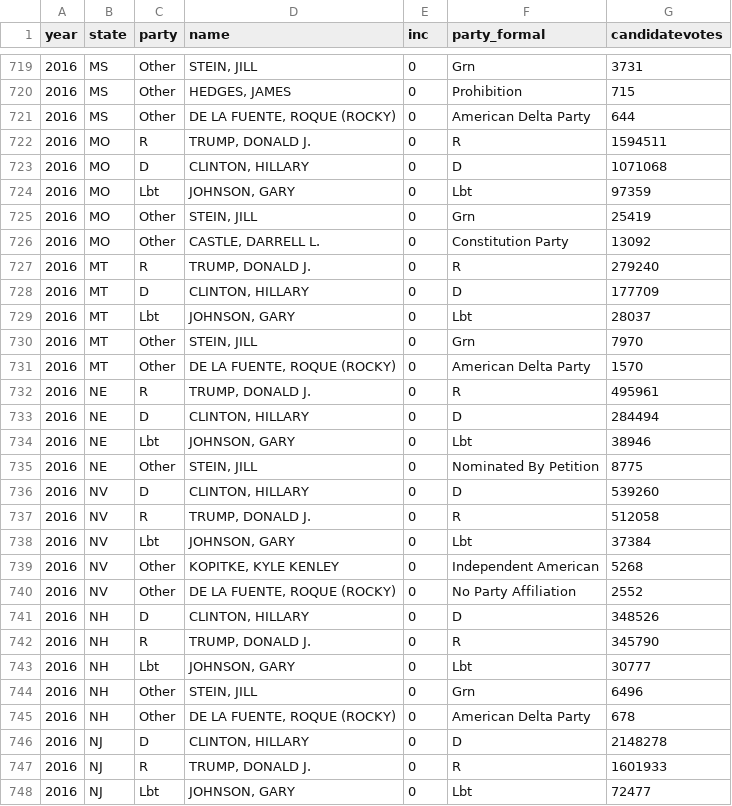
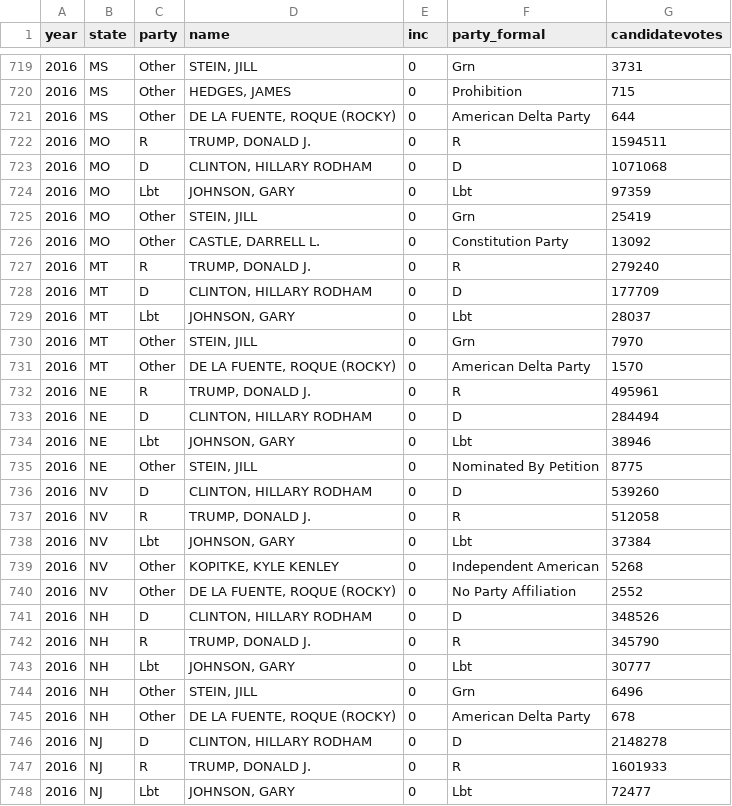
Before and after one commit to kuriwaki/cces_candidates, a CSV file: data/intermediate/2008-2024_pres.csv, drawn as a sheet; only a part is shown, gaps mark what is left out; the diff covers the shown part only.

Commit message:
Standardize clinton name

```diff
--- a/data/intermediate/2008-2024_pres.csv
+++ b/data/intermediate/2008-2024_pres.csv
@@ -722,3 +722,3 @@ year,state,party,name,inc,party_formal,candidatevotes
 2016,MO,R,"TRUMP, DONALD J.",0,R,1594511
-2016,MO,D,"CLINTON, HILLARY",0,D,1071068
+2016,MO,D,"CLINTON, HILLARY RODHAM",0,D,1071068
 2016,MO,Lbt,"JOHNSON, GARY",0,Lbt,97359
@@ -727,3 +727,3 @@ year,state,party,name,inc,party_formal,candidatevotes
 2016,MT,R,"TRUMP, DONALD J.",0,R,279240
-2016,MT,D,"CLINTON, HILLARY",0,D,177709
+2016,MT,D,"CLINTON, HILLARY RODHAM",0,D,177709
 2016,MT,Lbt,"JOHNSON, GARY",0,Lbt,28037
@@ -732,6 +732,6 @@ year,state,party,name,inc,party_formal,candidatevotes
 2016,NE,R,"TRUMP, DONALD J.",0,R,495961
-2016,NE,D,"CLINTON, HILLARY",0,D,284494
+2016,NE,D,"CLINTON, HILLARY RODHAM",0,D,284494
 2016,NE,Lbt,"JOHNSON, GARY",0,Lbt,38946
 2016,NE,Other,"STEIN, JILL",0,Nominated By Petition,8775
-2016,NV,D,"CLINTON, HILLARY",0,D,539260
+2016,NV,D,"CLINTON, HILLARY RODHAM",0,D,539260
 2016,NV,R,"TRUMP, DONALD J.",0,R,512058
@@ -740,3 +740,3 @@ year,state,party,name,inc,party_formal,candidatevotes
 2016,NV,Other,"DE LA FUENTE, ROQUE (ROCKY)",0,No Party Affiliation,2552
-2016,NH,D,"CLINTON, HILLARY",0,D,348526
+2016,NH,D,"CLINTON, HILLARY RODHAM",0,D,348526
 2016,NH,R,"TRUMP, DONALD J.",0,R,345790
@@ -745,3 +745,3 @@ year,state,party,name,inc,party_formal,candidatevotes
 2016,NH,Other,"DE LA FUENTE, ROQUE (ROCKY)",0,American Delta Party,678
-2016,NJ,D,"CLINTON, HILLARY",0,D,2148278
+2016,NJ,D,"CLINTON, HILLARY RODHAM",0,D,2148278
 2016,NJ,R,"TRUMP, DONALD J.",0,R,1601933
```
Also changed, not shown: 45 edited cells elsewhere in this file, 1 other file.
